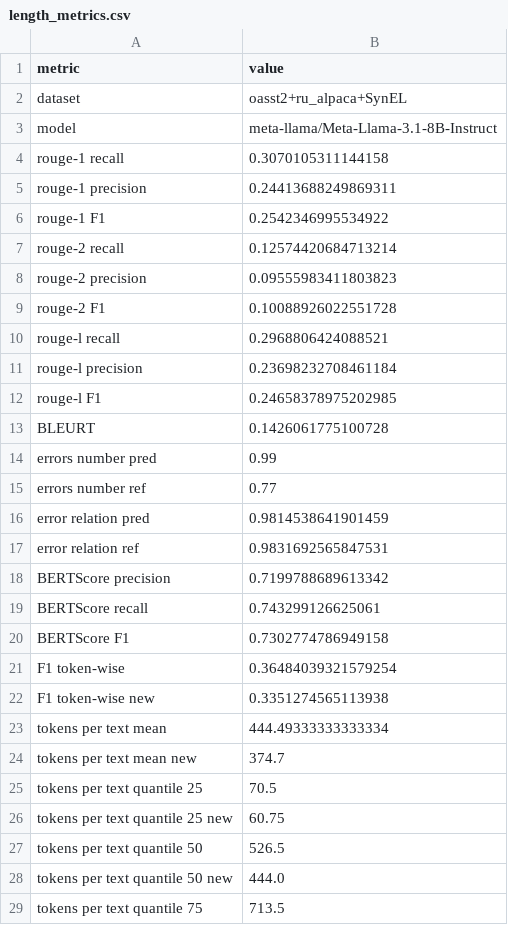
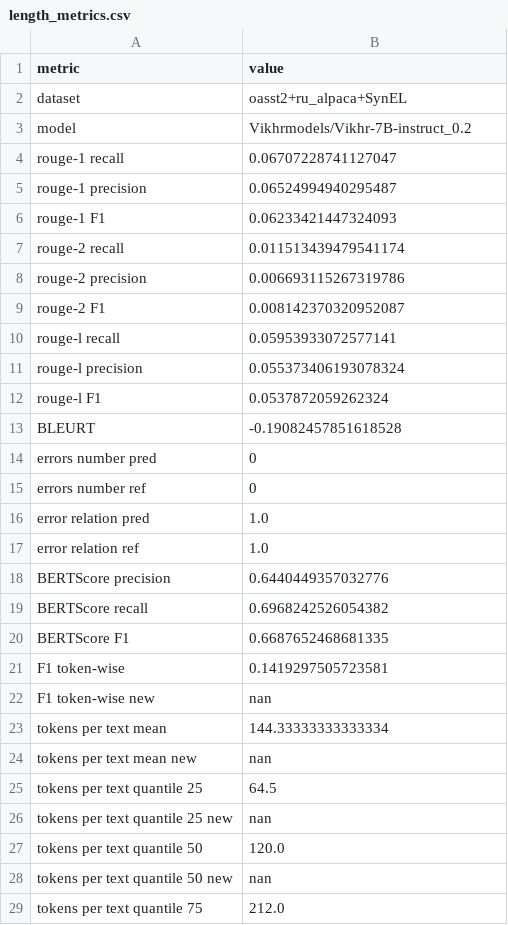
Before and after one commit to litvinenkonikita/tokenization, a CSV file: length_metrics.csv, drawn as a sheet; only a part is shown; the diff covers the shown part only.

```diff
--- a/length_metrics.csv
+++ b/length_metrics.csv
@@ -2,28 +2,28 @@ metric;value
 dataset;oasst2+ru_alpaca+SynEL
-model;meta-llama/Meta-Llama-3.1-8B-Instruct
-rouge-1 recall;0.3070105311144158
-rouge-1 precision;0.24413688249869311
-rouge-1 F1;0.2542346995534922
-rouge-2 recall;0.12574420684713214
-rouge-2 precision;0.09555983411803823
-rouge-2 F1;0.10088926022551728
-rouge-l recall;0.2968806424088521
-rouge-l precision;0.23698232708461184
-rouge-l F1;0.24658378975202985
-BLEURT;0.1426061775100728
-errors number pred;0.99
-errors number ref;0.77
-error relation pred;0.9814538641901459
-error relation ref;0.9831692565847531
-BERTScore precision;0.7199788689613342
-BERTScore recall;0.743299126625061
-BERTScore F1;0.7302774786949158
-F1 token-wise;0.36484039321579254
-F1 token-wise new;0.3351274565113938
-tokens per text mean;444.49333333333334
-tokens per text mean new;374.7
-tokens per text quantile 25;70.5
-tokens per text quantile 25 new;60.75
-tokens per text quantile 50;526.5
-tokens per text quantile 50 new;444.0
-tokens per text quantile 75;713.5
+model;Vikhrmodels/Vikhr-7B-instruct_0.2
+rouge-1 recall;0.06707228741127047
+rouge-1 precision;0.06524994940295487
+rouge-1 F1;0.06233421447324093
+rouge-2 recall;0.011513439479541174
+rouge-2 precision;0.006693115267319786
+rouge-2 F1;0.008142370320952087
+rouge-l recall;0.05953933072577141
+rouge-l precision;0.055373406193078324
+rouge-l F1;0.0537872059262324
+BLEURT;-0.19082457851618528
+errors number pred;0
+errors number ref;0
+error relation pred;1.0
+error relation ref;1.0
+BERTScore precision;0.6440449357032776
+BERTScore recall;0.6968242526054382
+BERTScore F1;0.6687652468681335
+F1 token-wise;0.1419297505723581
+F1 token-wise new;nan
+tokens per text mean;144.33333333333334
+tokens per text mean new;nan
+tokens per text quantile 25;64.5
+tokens per text quantile 25 new;nan
+tokens per text quantile 50;120.0
+tokens per text quantile 50 new;nan
+tokens per text quantile 75;212.0
```
Also changed, not shown: 14 edited cells elsewhere in this file, logs.csv, sberquad_metrics.csv.
